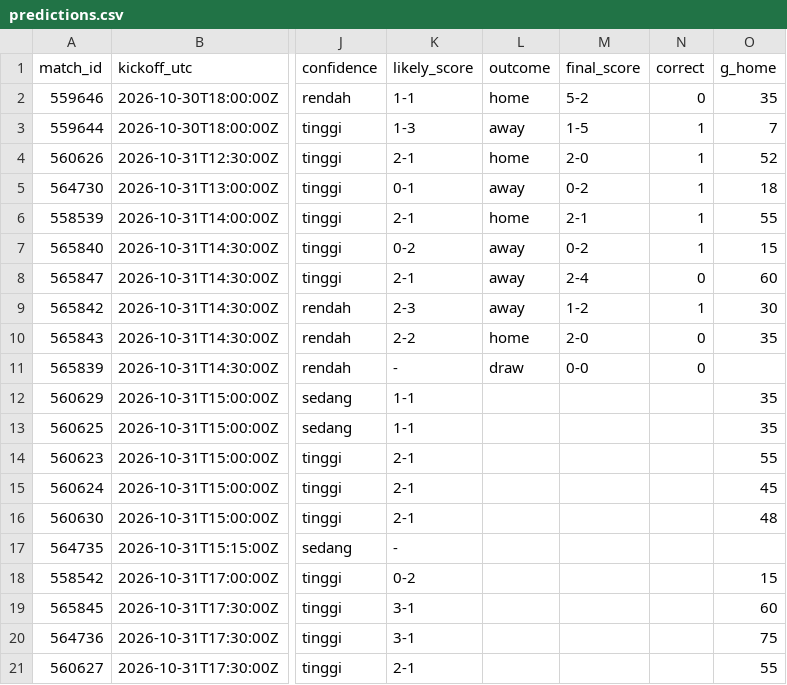
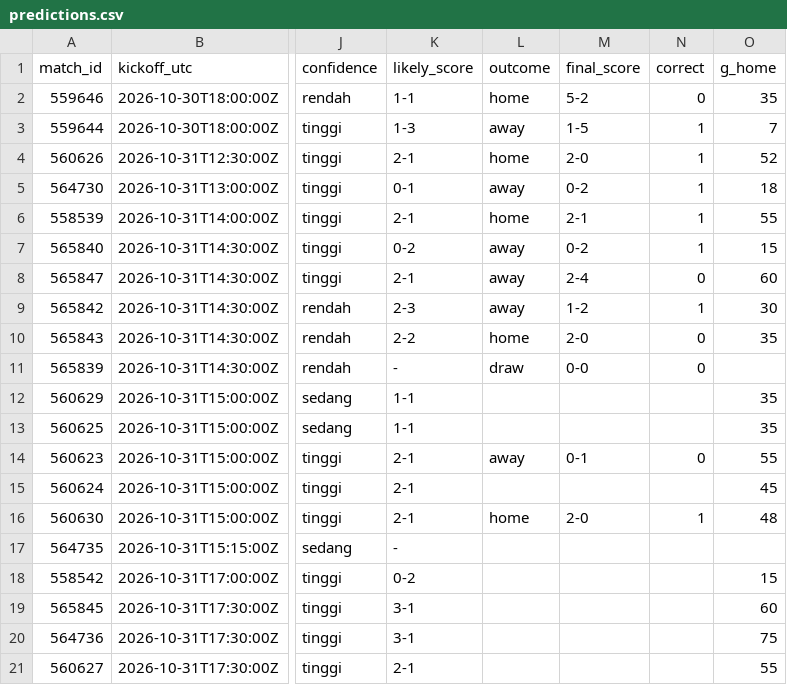
Before and after one commit to Byzx16/football-agent, a CSV file: predictions.csv, drawn as a sheet; only a part is shown, gaps mark what is left out; the diff names each change by its address in the sheet, - before the commit and + after, or states it on an @@ line.

```diff
--- a/predictions.csv
+++ b/predictions.csv
-L14 (outcome): (empty)
+L14 (outcome): away
-M14 (final_score): (empty)
+M14 (final_score): 0-1
-N14 (correct): (empty)
+N14 (correct): 0
-L16 (outcome): (empty)
+L16 (outcome): home
-M16 (final_score): (empty)
+M16 (final_score): 2-0
-N16 (correct): (empty)
+N16 (correct): 1
```
